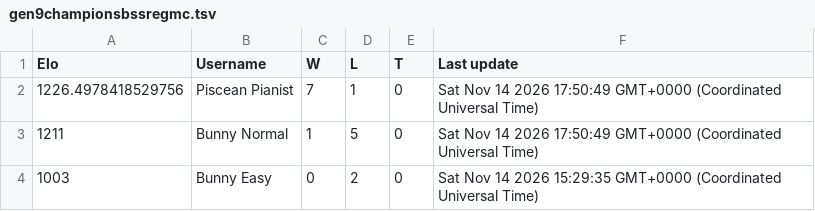
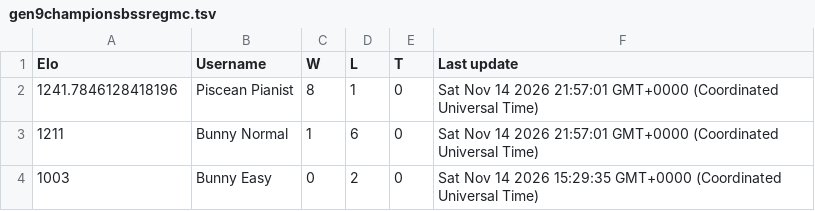
Before and after one commit to Proudkiller0015/velvet-bunny-showdown, a TSV file: data/ladders/gen9championsbssregmc.tsv, drawn as a sheet.

Commit message:
Ladder: gen9championsbssregmc [skip render]

```diff
--- a/data/ladders/gen9championsbssregmc.tsv
+++ b/data/ladders/gen9championsbssregmc.tsv
@@ -1,4 +1,4 @@
 Elo	Username	W	L	T	Last update
-1226.4978418529756	Piscean Pianist	7	1	0	Sat Nov 14 2026 17:50:49 GMT+0000 (Coordinated Universal Time)
-1211	Bunny Normal	1	5	0	Sat Nov 14 2026 17:50:49 GMT+0000 (Coordinated Universal Time)
+1241.7846128418196	Piscean Pianist	8	1	0	Sat Nov 14 2026 21:57:01 GMT+0000 (Coordinated Universal Time)
+1211	Bunny Normal	1	6	0	Sat Nov 14 2026 21:57:01 GMT+0000 (Coordinated Universal Time)
 1003	Bunny Easy	0	2	0	Sat Nov 14 2026 15:29:35 GMT+0000 (Coordinated Universal Time)
```
